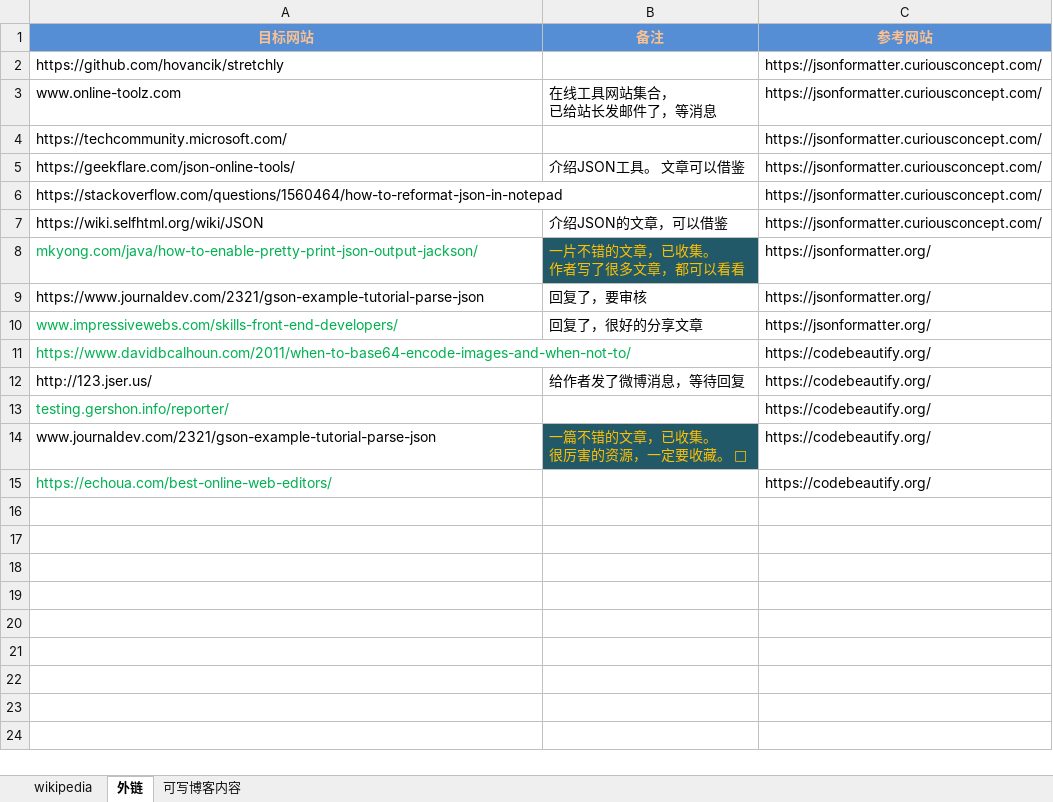
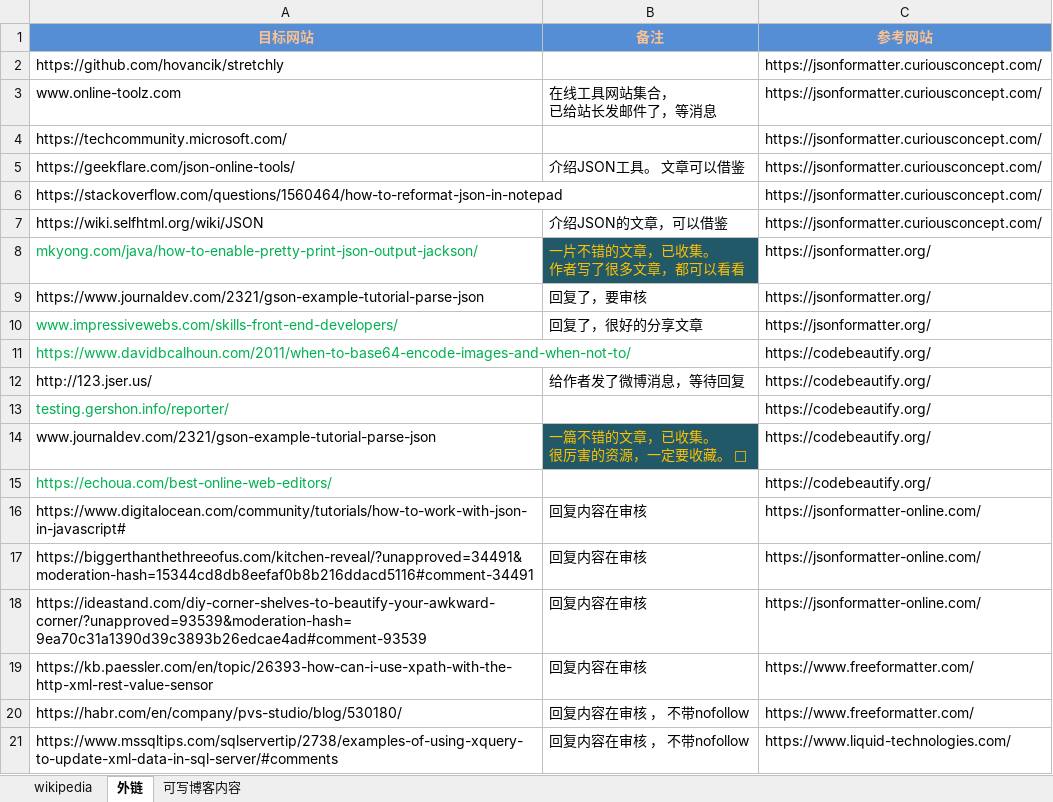
Before and after one commit to nalani5210/markdown.github.io, an Excel workbook: 外链/外链.xlsx, sheet 外链, drawn as a sheet; values as stored, in another font and other column widths than the file's, no borders; the diff names each change by its address in the sheet, - before the commit and + after, or states it on an @@ line.

```diff
--- a/外链/外链.xlsx (sheet 外链)
+++ b/外链/外链.xlsx (sheet 外链)
+row 16: https://www.digitalocean.com/community/tutorials/how-to-work-with-json-in-javascript# | 回复内容在审核 | https://jsonformatter-online.com/
+row 17: https://biggerthanthethreeofus.com/kitchen-reveal/?unapproved=34491&moderation-hash=15344cd8db8eefaf0b8b216ddacd5116#comment-34491 | 回复内容在审核 | https://jsonformatter-online.com/
+row 18: https://ideastand.com/diy-corner-shelves-to-beautify-your-awkward-corner/?unapproved=93539&moderation-hash=9ea70c31a1390d39c3893b26edcae4ad#comment-93539 | 回复内容在审核 | https://jsonformatter-online.com/
+row 19: https://kb.paessler.com/en/topic/26393-how-can-i-use-xpath-with-the-http-xml-rest-value-sensor | 回复内容在审核 | https://www.freeformatter.com/
+row 20: https://habr.com/en/company/pvs-studio/blog/530180/ | 回复内容在审核 ， 不带nofollow | https://www.freeformatter.com/
+row 21: https://www.mssqltips.com/sqlservertip/2738/examples-of-using-xquery-to-update-xml-data-in-sql-server/#comments | 回复内容在审核 ， 不带nofollow | https://www.liquid-technologies.com/
```
Also changed, not shown: sheet wikipedia, 1 other file.
